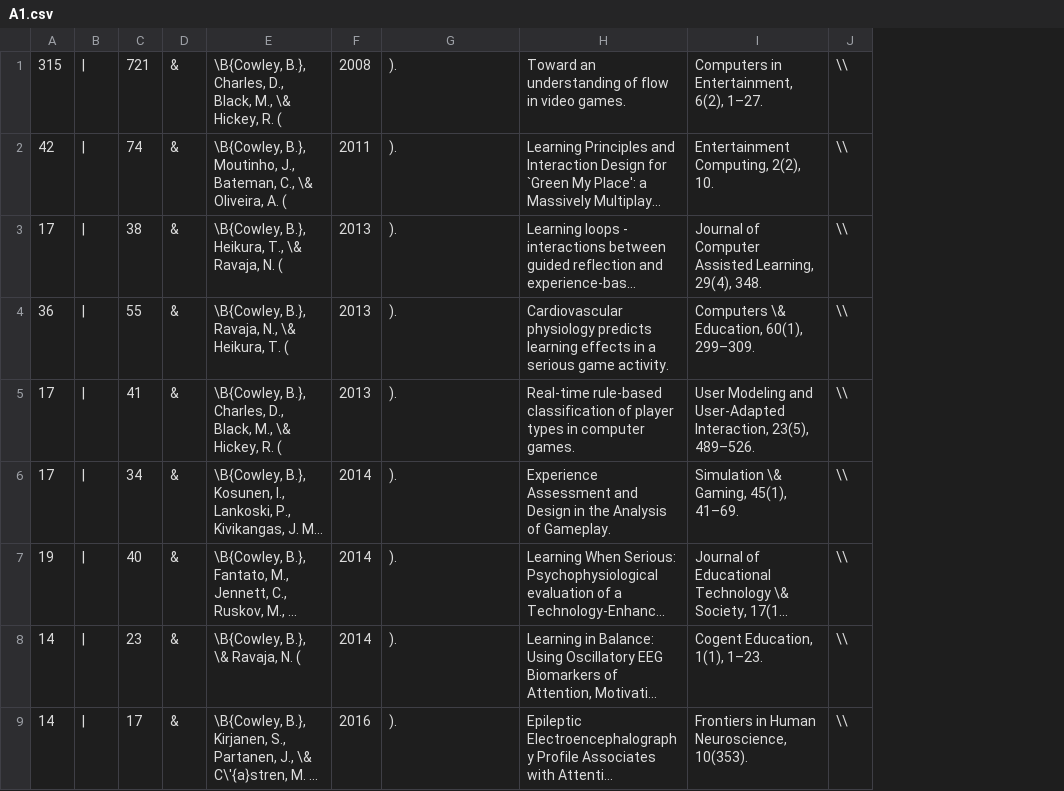
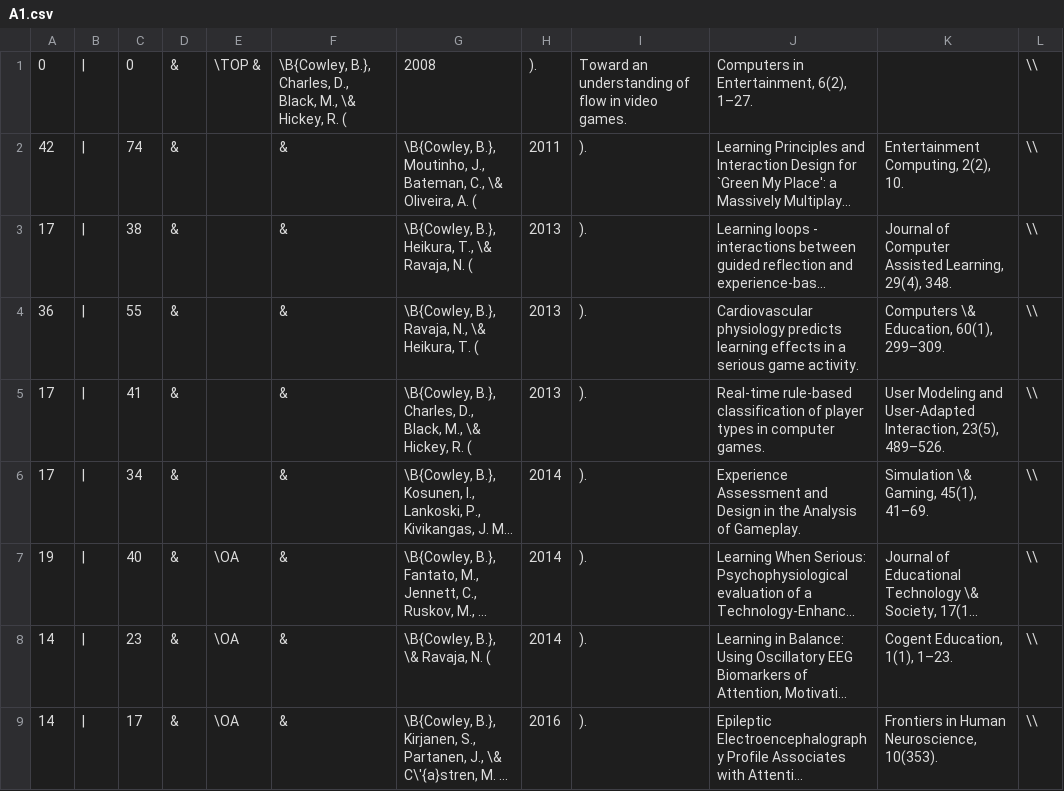
Before and after one commit to zenBen/citation-management, a CSV file: gen/A1.csv, drawn as a sheet; only a part is shown; long unchanged cells end in …; removed rows and columns are numbered as before the commit, all else as after; the diff names each change by its address in the sheet, - before the commit and + after, or states it on an @@ line.

```diff
--- a/gen/A1.csv
+++ b/gen/A1.csv
+column E, rows 7-9: all \OA
+column F, rows 2-9: all &
-row 1: 315 | | | 721 | & | \B{Cowley, B.}, Charles, D., Black, M., \& Hickey, R. ( | 2008 | ). | Toward an understanding of flow in video games. | Computers in Entertainment, 6(2), 1–27. | \\
+row 1: 0 | | | 0 | & | \TOP & | \B{Cowley, B.}, Charles, D., Black, M., \& Hickey, R. ( | 2008 | ). | Toward an understanding of flow in video games. | Computers in Entertainment, 6(2), 1–27. |  | \\
```
Also changed, not shown: gen/A2.csv, gen/A4.csv, 7 other files.
